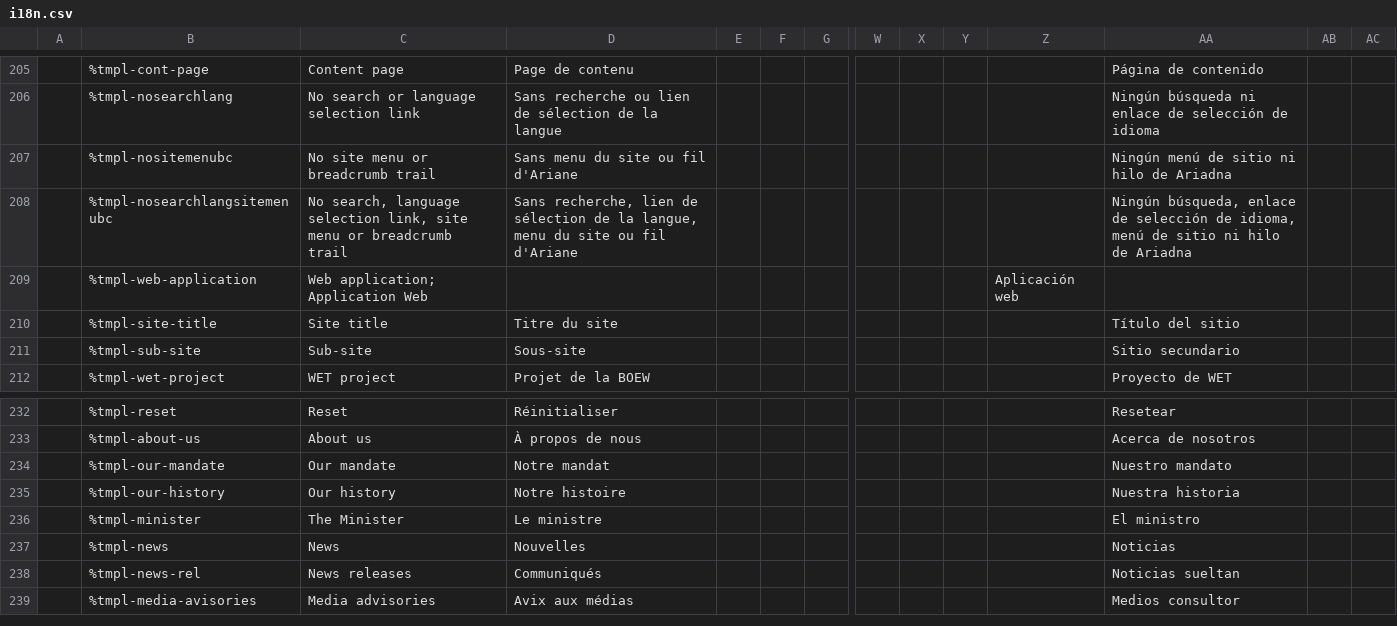
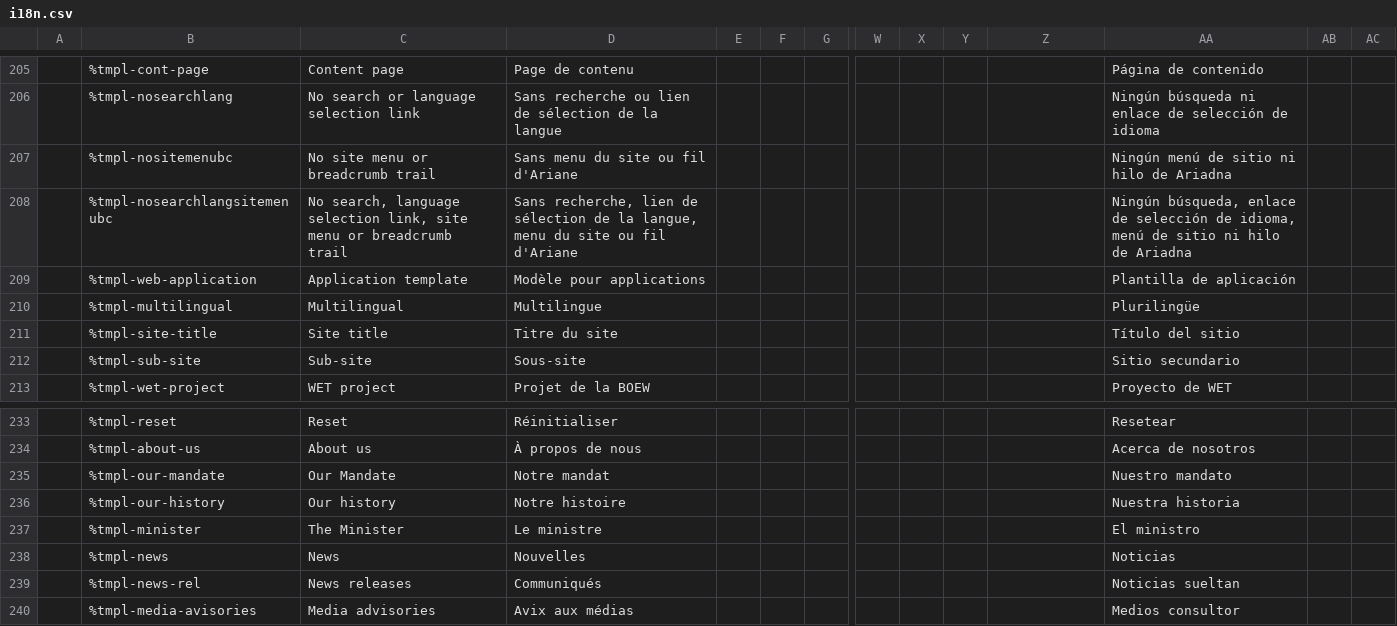
Before and after one commit to wet-boew/wet-boew, a CSV file: src/js/i18n/i18n.csv, drawn as a sheet; only a part is shown, gaps mark what is left out; addresses are those after the commit; rows hold the shown columns only; the diff names each change by its address in the sheet, - before the commit and + after, or states it on an @@ line.

Commit message:
Made i18n changes requested in #987.

```diff
--- a/src/js/i18n/i18n.csv
+++ b/src/js/i18n/i18n.csv
-C209: Web application; Application Web
+C209: Application template
-D209: (empty)
+D209: Modèle pour applications
-Z209: Aplicación web
+Z209: (empty)
-AA209: (empty)
+AA209: Plantilla de aplicación
+row 210:  | %tmpl-multilingual | Multilingual | Multilingue |  |  |  |  |  |  |  | Plurilingüe
-C235: Our mandate
+C235: Our Mandate
```
